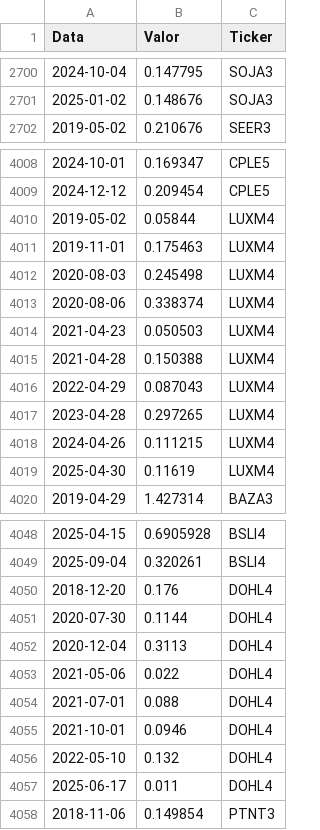
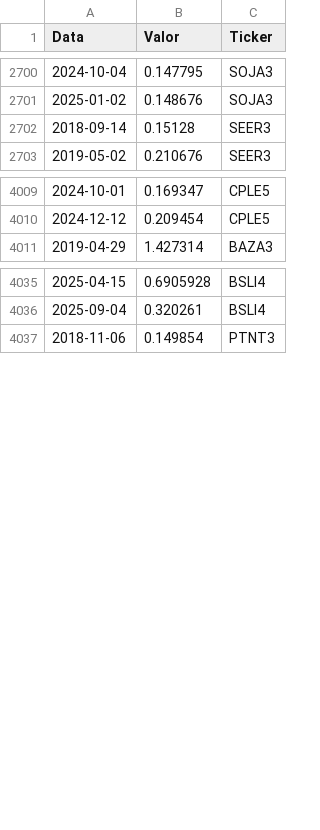
Before and after one commit to gustavolima007/Bussola-de-Valor, a CSV file: data/todos_dividendos.csv, drawn as a sheet; only a part is shown, gaps mark what is left out; the diff covers the shown part only.

```diff
--- a/data/todos_dividendos.csv
+++ b/data/todos_dividendos.csv
@@ -2701,2 +2701,3 @@
 2025-01-02,0.148676,SOJA3
+2018-09-14,0.15128,SEER3
 2019-05-02,0.210676,SEER3
@@ -4009,12 +4010,2 @@
 2024-12-12,0.209454,CPLE5
-2019-05-02,0.05844,LUXM4
-2019-11-01,0.175463,LUXM4
-2020-08-03,0.245498,LUXM4
-2020-08-06,0.338374,LUXM4
-2021-04-23,0.050503,LUXM4
-2021-04-28,0.150388,LUXM4
-2022-04-29,0.087043,LUXM4
-2023-04-28,0.297265,LUXM4
-2024-04-26,0.111215,LUXM4
-2025-04-30,0.11619,LUXM4
 2019-04-29,1.427314,BAZA3
@@ -4049,10 +4036,2 @@
 2025-09-04,0.320261,BSLI4
-2018-12-20,0.176,DOHL4
-2020-07-30,0.1144,DOHL4
-2020-12-04,0.3113,DOHL4
-2021-05-06,0.022,DOHL4
-2021-07-01,0.088,DOHL4
-2021-10-01,0.0946,DOHL4
-2022-05-10,0.132,DOHL4
-2025-06-17,0.011,DOHL4
 2018-11-06,0.149854,PTNT3
```
Also changed, not shown: 4 removed rows and 117 moved rows elsewhere in this file, data/dividendos_ano.csv, data/scores.csv, 7 other files.
